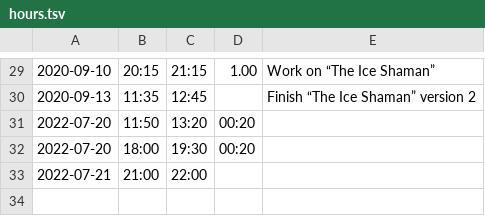
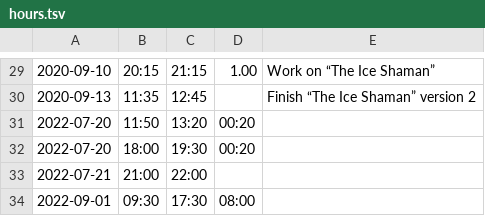
Before and after one commit to bigsmoke/sapienshabitat, a TSV file: hours.tsv, drawn as a sheet; only a part is shown, gaps mark what is left out; the diff names each change by its address in the sheet, - before the commit and + after, or states it on an @@ line.

```diff
--- a/hours.tsv
+++ b/hours.tsv
+row 34: 2022-09-01 | 09:30 | 17:30 | 08:00
```
Also changed, not shown: 3 other files.
